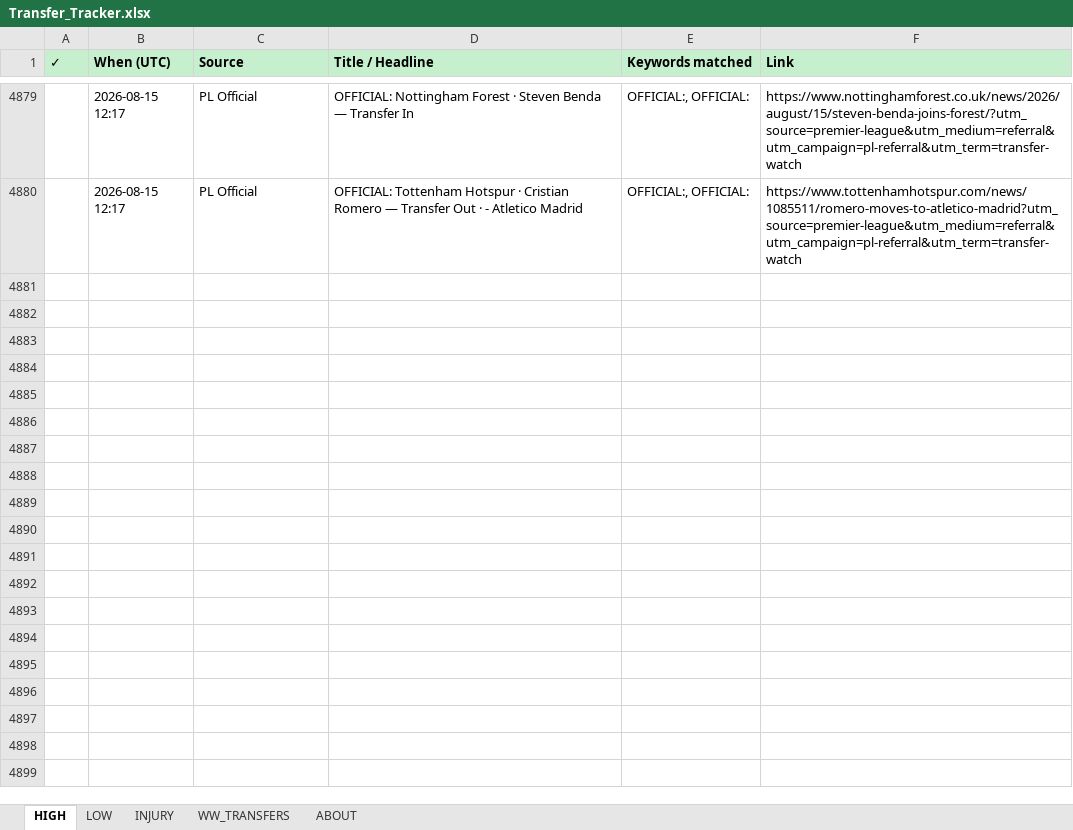
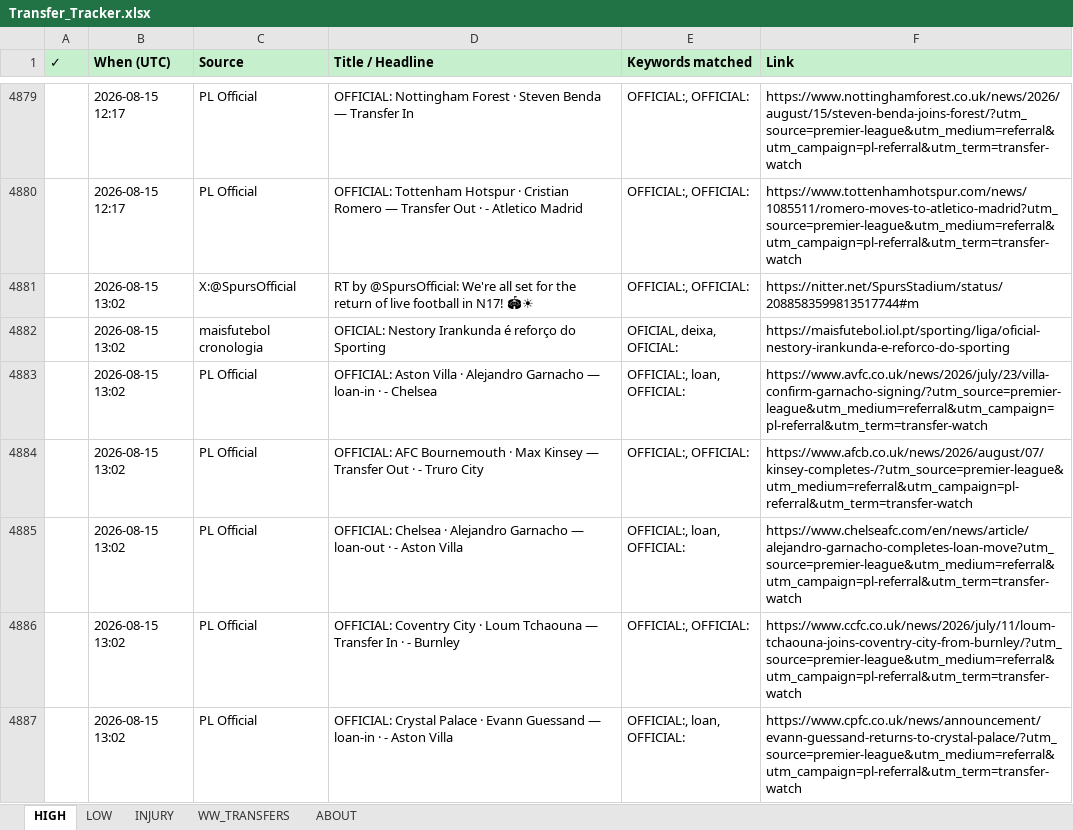
Before and after one commit to rneves2005-dotcom/fpl-dashboard, an Excel workbook: Transfer_Tracker.xlsx, sheet HIGH, drawn as a sheet; only a part is shown, gaps mark what is left out; values as stored, in another font and other column widths than the file's, no borders; the diff names each change by its address in the sheet, - before the commit and + after, or states it on an @@ line.

Commit message:
auto: transfer poll 2026-08-15 13:02 UTC · 9 new

```diff
--- a/Transfer_Tracker.xlsx (sheet HIGH)
+++ b/Transfer_Tracker.xlsx (sheet HIGH)
+row 4881:  | 2026-08-15 13:02 | X:@SpursOfficial | RT by @SpursOfficial: We're all set for the return of live football in N17! 🏟☀ | OFFICIAL:, OFFICIAL: | https://nitter.net/SpursStadium/status/2088583599813517744#m
+row 4882:  | 2026-08-15 13:02 | maisfutebol cronologia | OFICIAL: Nestory Irankunda é reforço do Sporting | OFICIAL, deixa, OFICIAL: | https://maisfutebol.iol.pt/sporting/liga/oficial-nestory-irankunda-e-reforco-do-sporting
+row 4883:  | 2026-08-15 13:02 | PL Official | OFFICIAL: Aston Villa · Alejandro Garnacho — loan-in · - Chelsea | OFFICIAL:, loan, OFFICIAL: | https://www.avfc.co.uk/news/2026/july/23/villa-confirm-garnacho-signing/?utm_source=premier-league&utm_medium=referral&utm_campaign=pl-referral&utm_term=transfer-watch
+row 4884:  | 2026-08-15 13:02 | PL Official | OFFICIAL: AFC Bournemouth · Max Kinsey — Transfer Out · - Truro City | OFFICIAL:, OFFICIAL: | https://www.afcb.co.uk/news/2026/august/07/kinsey-completes-/?utm_source=premier-league&utm_medium=referral&utm_campaign=pl-referral&utm_term=transfer-watch
+row 4885:  | 2026-08-15 13:02 | PL Official | OFFICIAL: Chelsea · Alejandro Garnacho — loan-out · - Aston Villa | OFFICIAL:, loan, OFFICIAL: | https://www.chelseafc.com/en/news/article/alejandro-garnacho-completes-loan-move?utm_source=premier-league&utm_medium=referral&utm_campaign=pl-referral&utm_term=transfer-watch
+row 4886:  | 2026-08-15 13:02 | PL Official | OFFICIAL: Coventry City · Loum Tchaouna — Transfer In · - Burnley | OFFICIAL:, OFFICIAL: | https://www.ccfc.co.uk/news/2026/july/11/loum-tchaouna-joins-coventry-city-from-burnley/?utm_source=premier-league&utm_medium=referral&utm_campaign=pl-referral&utm_term=transfer-watch
+row 4887:  | 2026-08-15 13:02 | PL Official | OFFICIAL: Crystal Palace · Evann Guessand — loan-in · - Aston Villa | OFFICIAL:, loan, OFFICIAL: | https://www.cpfc.co.uk/news/announcement/evann-guessand-returns-to-crystal-palace/?utm_source=premier-league&utm_medium=referral&utm_campaign=pl-referral&utm_term=transfer-watch
```
Also changed, not shown: sheet INJURY.
